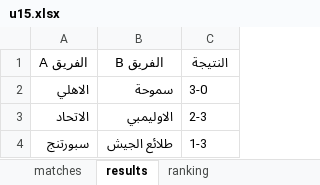
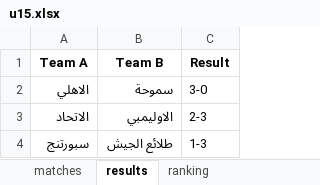
Before and after one commit to ekraking/volleyball-app, an Excel workbook: u15.xlsx, sheet results, drawn as a sheet; values as stored, in another font and other column widths than the file's, no borders; removed rows and columns are numbered as before the commit, all else as after; the diff names each change by its address in the sheet, - before the commit and + after, or states it on an @@ line.

```diff
--- a/u15.xlsx (sheet results)
+++ b/u15.xlsx (sheet results)
-row 1: الفريق A | الفريق B | النتيجة
+row 1: Team A | Team B | Result
```
Also changed, not shown: sheet matches, sheet ranking, senior.xlsx, u17.xlsx, 1 other file.
